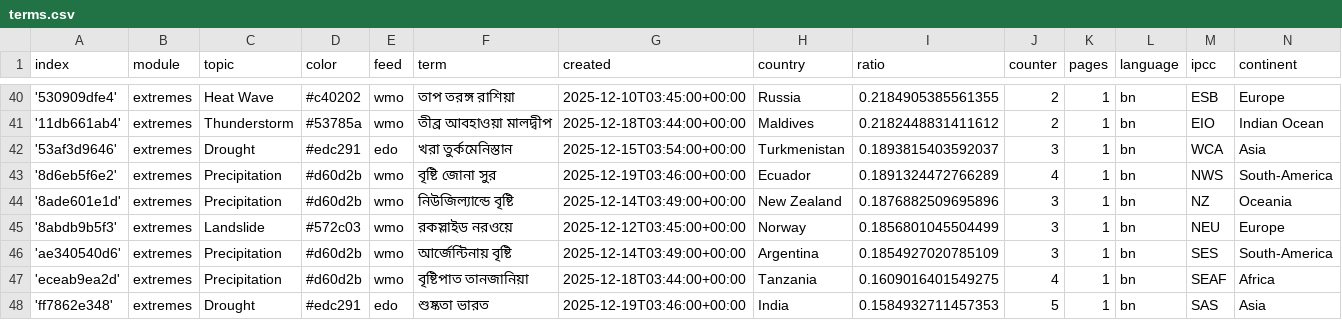
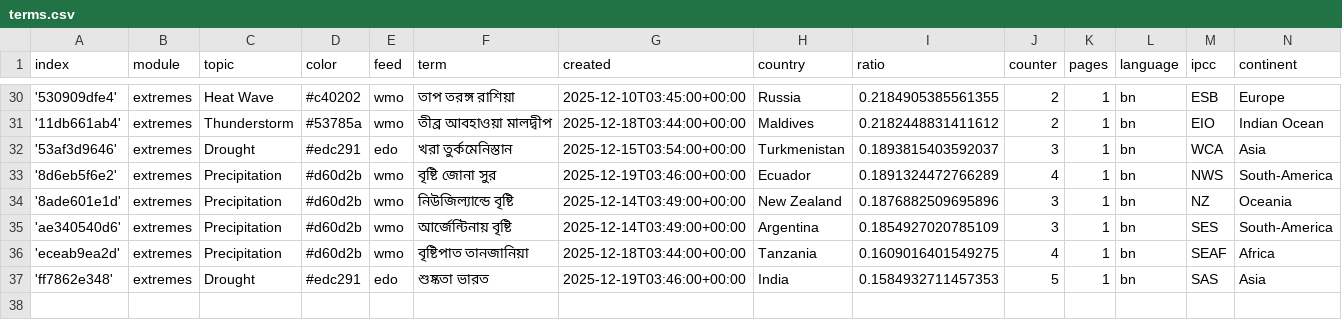
Before and after one commit to sonjanews/bengaliExtremes, a CSV file: terms.csv, drawn as a sheet; only a part is shown, gaps mark what is left out; the diff covers the shown part only.

```diff
--- a/terms.csv
+++ b/terms.csv
@@ -44,3 +34,2 @@ index,module,topic,color,feed,term,created,country,ratio,counter,pages,language,
 '8ade601e1d',extremes,Precipitation,#d60d2b,wmo,নিউজিল্যান্ডে বৃষ্টি,2025-12-14T03:49:00+00:00,New Zealand,0.1876882509695896,3,1,bn,NZ,Oceania
-'8abdb9b5f3',extremes,Landslide,#572c03,wmo,রকস্লাইড নরওয়ে,2025-12-12T03:45:00+00:00,Norway,0.1856801045504499,3,1,bn,NEU,Europe
 'ae340540d6',extremes,Precipitation,#d60d2b,wmo,আর্জেন্টিনায় বৃষ্টি,2025-12-14T03:49:00+00:00,Argentina,0.1854927020785109,3,1,bn,SES,South-America
```
Also changed, not shown: 1 added row and 11 removed rows elsewhere in this file.
